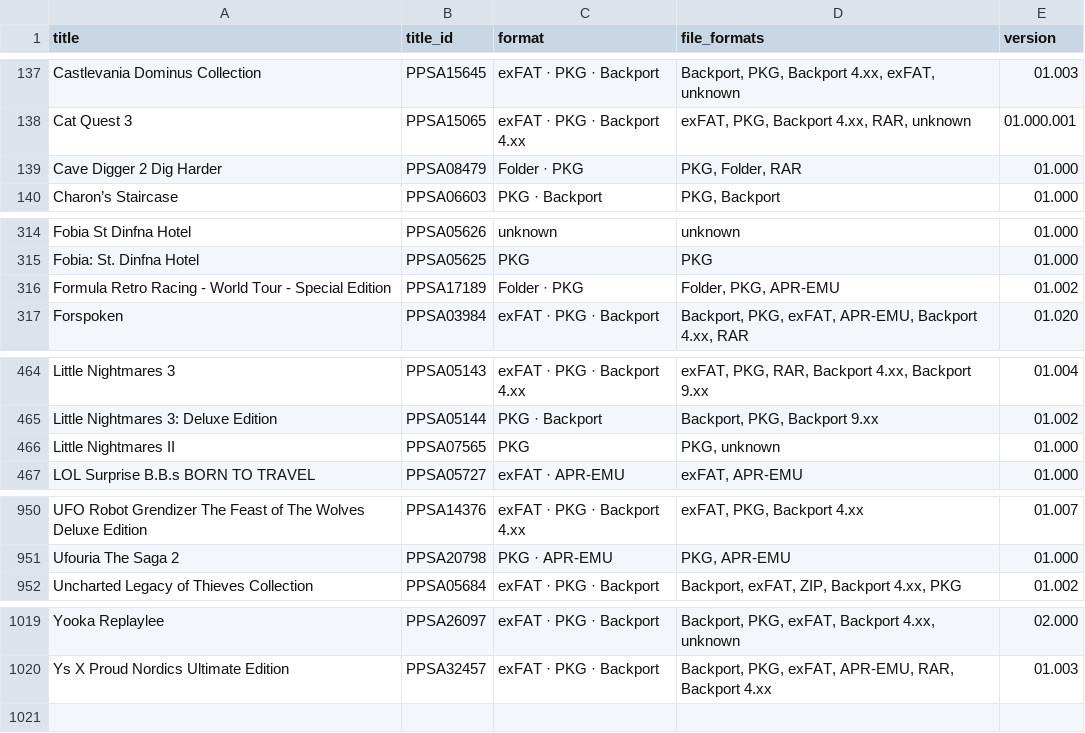
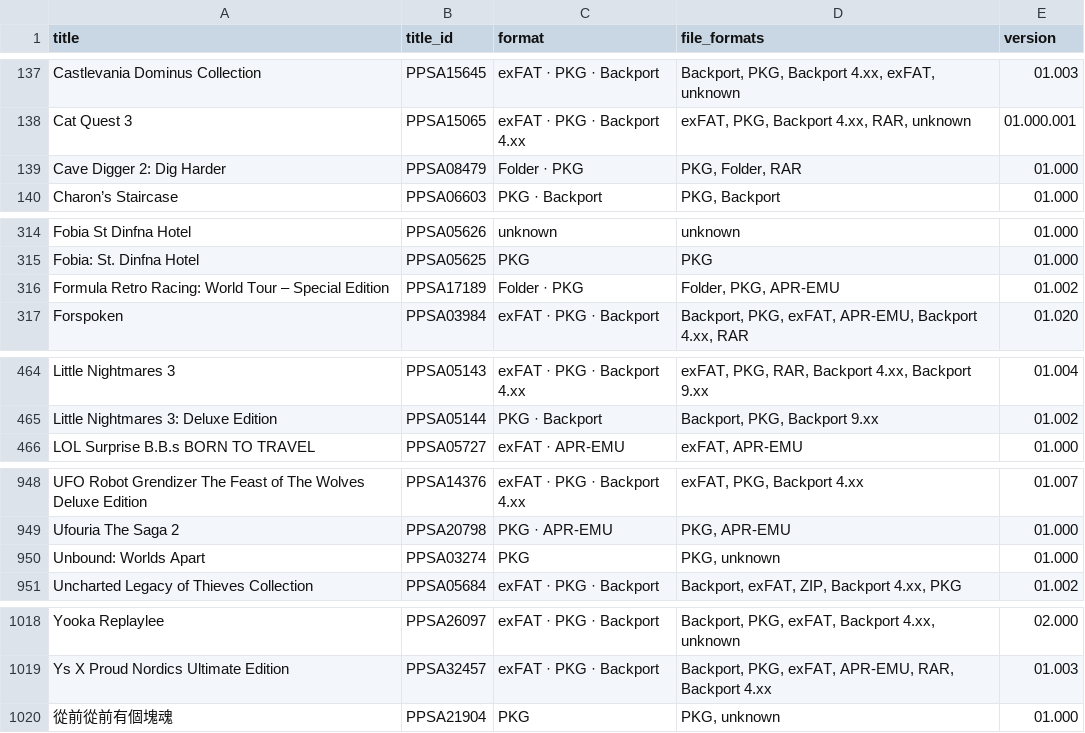
Before and after one commit to Jamzi94/catalog-V2, a CSV file: games-list.csv, drawn as a sheet; only a part is shown, gaps mark what is left out; the diff covers the shown part only.

```diff
--- a/games-list.csv
+++ b/games-list.csv
@@ -138,3 +138,3 @@ Castlevania Dominus Collection,PPSA15645,exFAT · PKG · Backport,"Backport, PKG
 Cat Quest 3,PPSA15065,exFAT · PKG · Backport 4.xx,"exFAT, PKG, Backport 4.xx, RAR, unknown",01.000.001
-Cave Digger 2 Dig Harder,PPSA08479,Folder · PKG,"PKG, Folder, RAR",01.000
+Cave Digger 2: Dig Harder,PPSA08479,Folder · PKG,"PKG, Folder, RAR",01.000
 Charon’s Staircase,PPSA06603,PKG · Backport,"PKG, Backport",01.000
@@ -315,3 +315,3 @@ Fobia St Dinfna Hotel,PPSA05626,unknown,unknown,01.000
 Fobia: St. Dinfna Hotel,PPSA05625,PKG,PKG,01.000
-Formula Retro Racing - World Tour - Special Edition,PPSA17189,Folder · PKG,"Folder, PKG, APR-EMU",01.002
+Formula Retro Racing: World Tour – Special Edition,PPSA17189,Folder · PKG,"Folder, PKG, APR-EMU",01.002
 Forspoken,PPSA03984,exFAT · PKG · Backport,"Backport, PKG, exFAT, APR-EMU, Backport 4.xx, RAR",01.020
@@ -465,3 +465,2 @@ Little Nightmares 3,PPSA05143,exFAT · PKG · Backport 4.xx,"exFAT, PKG, RAR, Ba
 Little Nightmares 3: Deluxe Edition,PPSA05144,PKG · Backport,"Backport, PKG, Backport 9.xx",01.002
-Little Nightmares II,PPSA07565,PKG,"PKG, unknown",01.000
 LOL Surprise B.B.s BORN TO TRAVEL,PPSA05727,exFAT · APR-EMU,"exFAT, APR-EMU",01.000
@@ -951,2 +949,3 @@ UFO Robot Grendizer The Feast of The Wolves Deluxe Edition,PPSA14376,exFAT · PK
 Ufouria The Saga 2,PPSA20798,PKG · APR-EMU,"PKG, APR-EMU",01.000
+Unbound: Worlds Apart,PPSA03274,PKG,"PKG, unknown",01.000
 Uncharted Legacy of Thieves Collection,PPSA05684,exFAT · PKG · Backport,"Backport, exFAT, ZIP, Backport 4.xx, PKG",01.002
@@ -1020 +1019,2 @@ Yooka Replaylee,PPSA26097,exFAT · PKG · Backport,"Backport, PKG, exFAT, Backpo
 Ys X Proud Nordics Ultimate Edition,PPSA32457,exFAT · PKG · Backport,"Backport, PKG, exFAT, APR-EMU, RAR, Backport 4.xx",01.003
+從前從前有個塊魂,PPSA21904,PKG,"PKG, unknown",01.000
```
Also changed, not shown: 4 added rows, 5 removed rows, 1 moved row and 3 edited cells elsewhere in this file, 7 other files.
